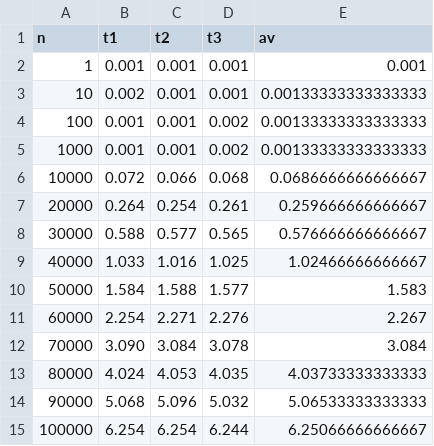
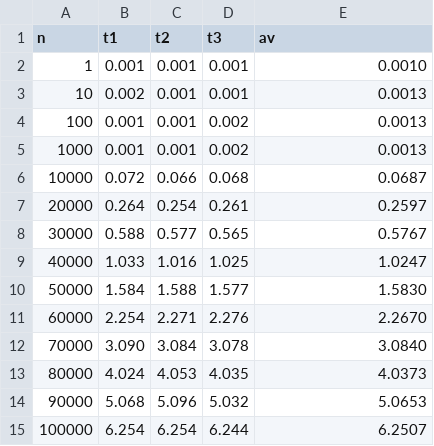
Before and after one commit to MIZOGUCHIKoki/InformationExperiments, a CSV file: PL2_2022/i386_sort/exdataA_all.csv, drawn as a sheet.

```diff
--- a/PL2_2022/i386_sort/exdataA_all.csv
+++ b/PL2_2022/i386_sort/exdataA_all.csv
@@ -1,15 +1,15 @@
 n,t1,t2,t3,av
-1,0.001,0.001,0.001,0.001
-10,0.002,0.001,0.001,0.00133333333333333
-100,0.001,0.001,0.002,0.00133333333333333
-1000,0.001,0.001,0.002,0.00133333333333333
-10000,0.072,0.066,0.068,0.0686666666666667
-20000,0.264,0.254,0.261,0.259666666666667
-30000,0.588,0.577,0.565,0.576666666666667
-40000,1.033,1.016,1.025,1.02466666666667
-50000,1.584,1.588,1.577,1.583
-60000,2.254,2.271,2.276,2.267
-70000,3.090,3.084,3.078,3.084
-80000,4.024,4.053,4.035,4.03733333333333
-90000,5.068,5.096,5.032,5.06533333333333
-100000,6.254,6.254,6.244,6.25066666666667
+1,0.001,0.001,0.001,0.0010
+10,0.002,0.001,0.001,0.0013
+100,0.001,0.001,0.002,0.0013
+1000,0.001,0.001,0.002,0.0013
+10000,0.072,0.066,0.068,0.0687
+20000,0.264,0.254,0.261,0.2597
+30000,0.588,0.577,0.565,0.5767
+40000,1.033,1.016,1.025,1.0247
+50000,1.584,1.588,1.577,1.5830
+60000,2.254,2.271,2.276,2.2670
+70000,3.090,3.084,3.078,3.0840
+80000,4.024,4.053,4.035,4.0373
+90000,5.068,5.096,5.032,5.0653
+100000,6.254,6.254,6.244,6.2507
```
Also changed, not shown: PL2_2022/i386_sort/exdataJ_all.csv, 1 other file.
